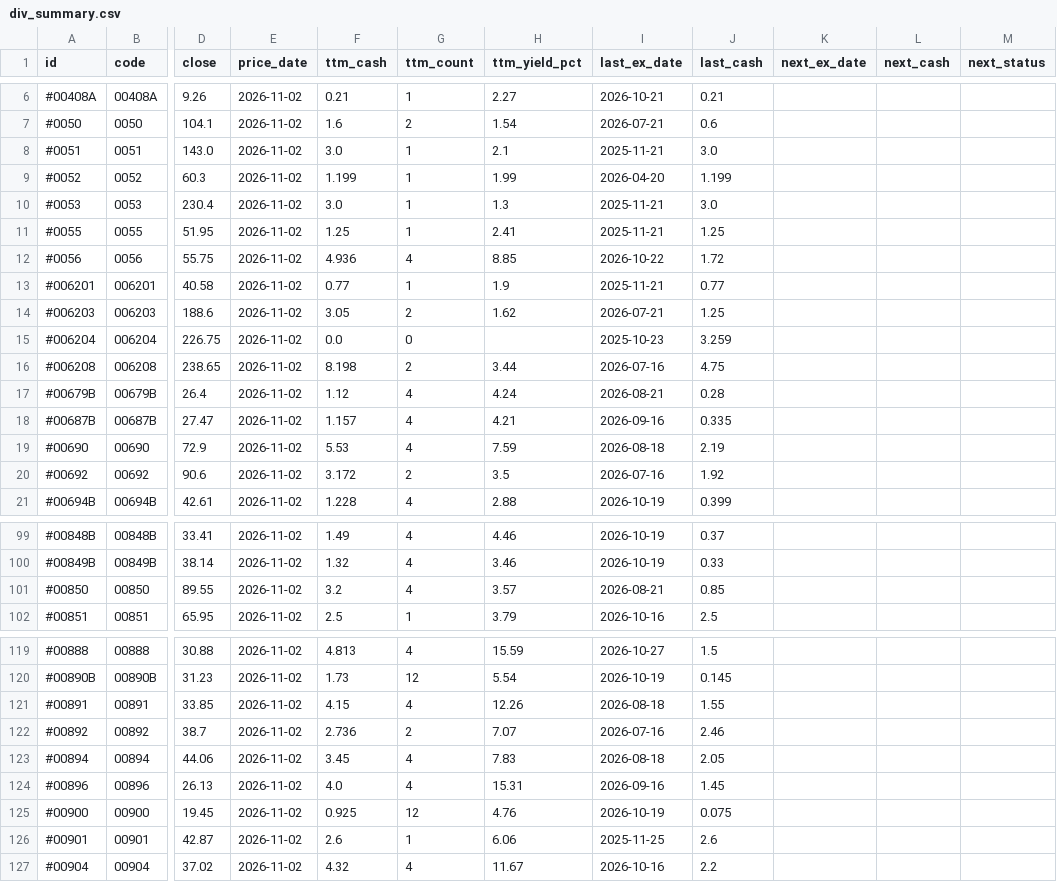
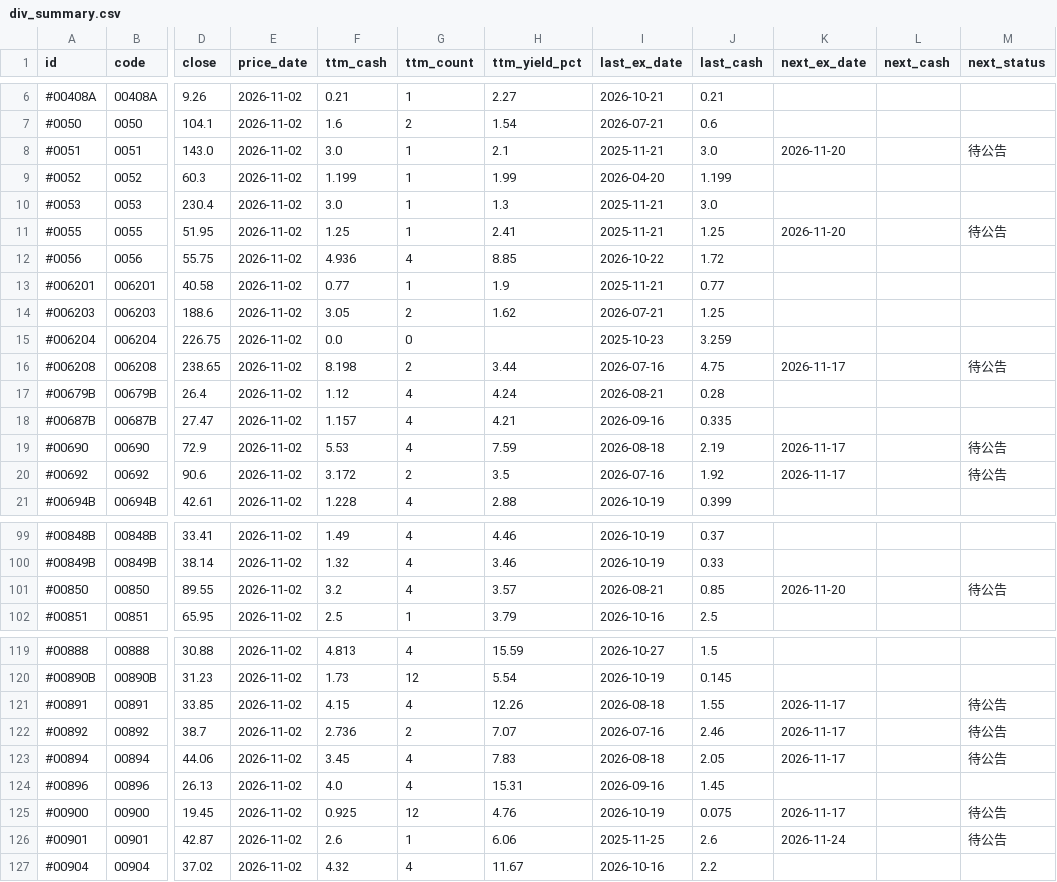
Before and after one commit to stevenhsiehsheng-ctrl/tw-stock-screener, a CSV file: site/data/div_summary.csv, drawn as a sheet; only a part is shown, gaps mark what is left out; the diff covers the shown part only; the diff names each change by its address in the sheet, - before the commit and + after, or states it on an @@ line.

```diff
--- a/site/data/div_summary.csv
+++ b/site/data/div_summary.csv
-K8 (next_ex_date): (empty)
+K8 (next_ex_date): 2026-11-20
-M8 (next_status): (empty)
+M8 (next_status): 待公告
-K11 (next_ex_date): (empty)
+K11 (next_ex_date): 2026-11-20
-M11 (next_status): (empty)
+M11 (next_status): 待公告
-K16 (next_ex_date): (empty)
+K16 (next_ex_date): 2026-11-17
-M16 (next_status): (empty)
+M16 (next_status): 待公告
-K19:K20 (next_ex_date): (empty)
+K19:K20 (next_ex_date): 2026-11-17
-M19:M20 (next_status): (empty)
+M19:M20 (next_status): 待公告
-K101 (next_ex_date): (empty)
+K101 (next_ex_date): 2026-11-20
-M101 (next_status): (empty)
+M101 (next_status): 待公告
-K121:K123 (next_ex_date): (empty)
+K121:K123 (next_ex_date): 2026-11-17
-M121:M123 (next_status): (empty)
+M121:M123 (next_status): 待公告
-K125 (next_ex_date): (empty)
+K125 (next_ex_date): 2026-11-17
-M125:M126 (next_status): (empty)
+M125:M126 (next_status): 待公告
-K126 (next_ex_date): (empty)
+K126 (next_ex_date): 2026-11-24
```
Also changed, not shown: 54 edited cells elsewhere in this file, site/data/dividends.csv, 38 other files.
